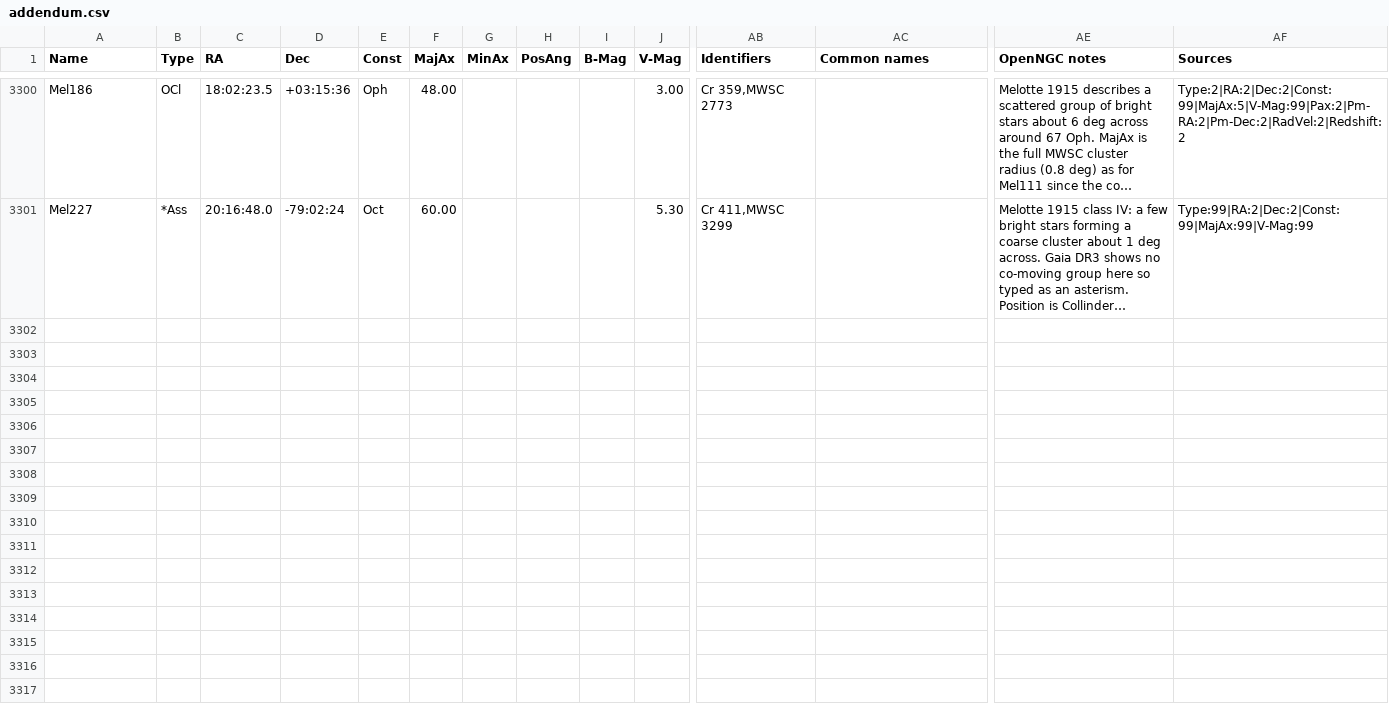
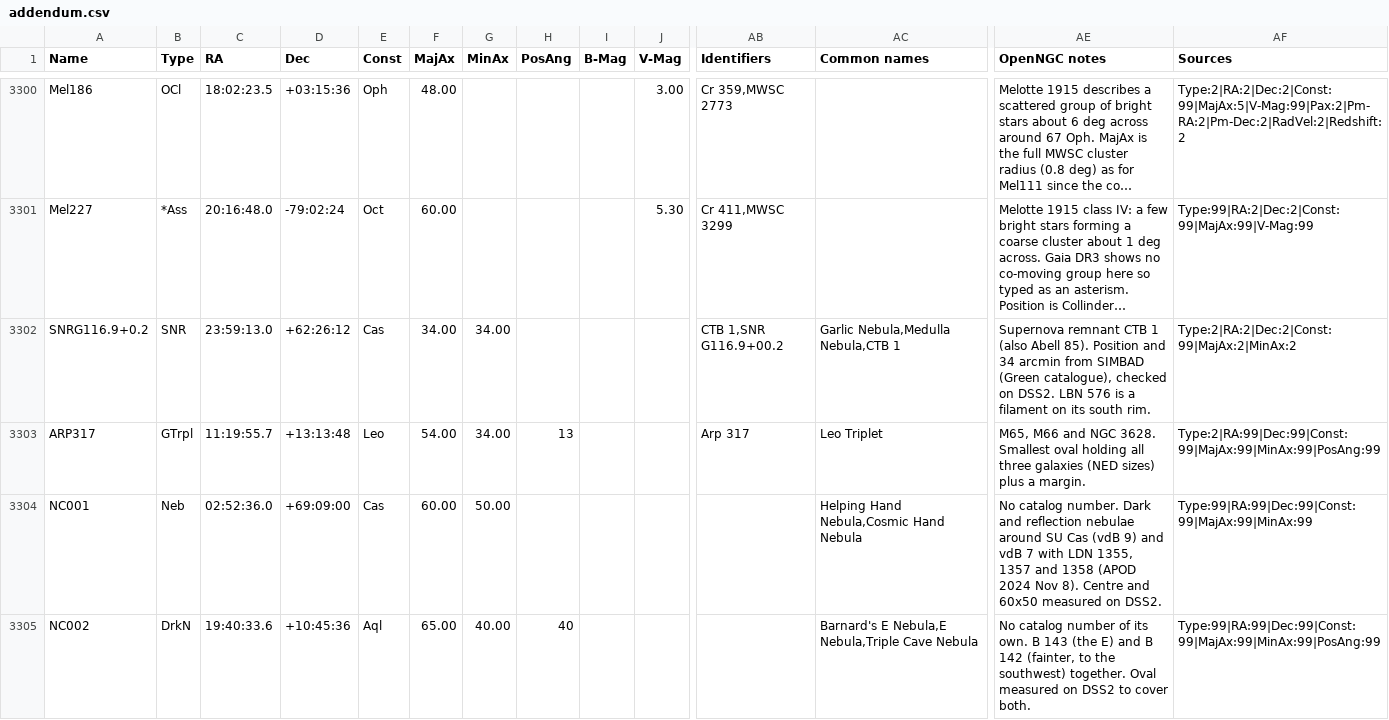
Before and after one commit to ConnRaus/Modified_OpenNGC, a CSV file: database_files/addendum.csv, drawn as a sheet; only a part is shown, gaps mark what is left out; long unchanged cells end in …; rows hold the shown columns only; the diff covers the shown part only; the diff names each change by its address in the sheet, - before the commit and + after, or states it on an @@ line.

Commit message:
add various object groups, update sizes of certain objects

```diff
--- a/database_files/addendum.csv
+++ b/database_files/addendum.csv
+row 3302: SNRG116.9+0.2 | SNR | 23:59:13.0 | +62:26:12 | Cas | 34.00 | 34.00 |  |  |  | CTB 1,SNR G116.9+00.2 | Garlic Nebula,Medulla Nebula,CTB 1 | Supernova remnant CTB 1 (also Abell 85). Position and 34 arcmin from SIMBAD (Green catalogue), checked on DSS2. LBN 576 is a filament on its south rim. | Type:2|RA:2|Dec:2|Const:99|MajAx:2|MinAx:2
+row 3303: ARP317 | GTrpl | 11:19:55.7 | +13:13:48 | Leo | 54.00 | 34.00 | 13 |  |  | Arp 317 | Leo Triplet | M65, M66 and NGC 3628. Smallest oval holding all three galaxies (NED sizes) plus a margin. | Type:2|RA:99|Dec:99|Const:99|MajAx:99|MinAx:99|PosAng:99
+row 3304: NC001 | Neb | 02:52:36.0 | +69:09:00 | Cas | 60.00 | 50.00 |  |  |  |  | Helping Hand Nebula,Cosmic Hand Nebula | No catalog number. Dark and reflection nebulae around SU Cas (vdB 9) and vdB 7 with LDN 1355, 1357 and 1358 (APOD 2024 Nov 8). Centre and 60x50 measured on DSS2. | Type:99|RA:99|Dec:99|Const:99|MajAx:99|MinAx:99
+row 3305: NC002 | DrkN | 19:40:33.6 | +10:45:36 | Aql | 65.00 | 40.00 | 40 |  |  |  | Barnard's E Nebula,E Nebula,Triple Cave Nebula | No catalog number of its own. B 143 (the E) and B 142 (fainter, to the southwest) together. Oval measured on DSS2 to cover both. | Type:99|RA:99|Dec:99|Const:99|MajAx:99|MinAx:99|PosAng:99
```
Also changed, not shown: 4 added rows and 26 edited cells elsewhere in this file, database_files/links.csv, 2 other files.
